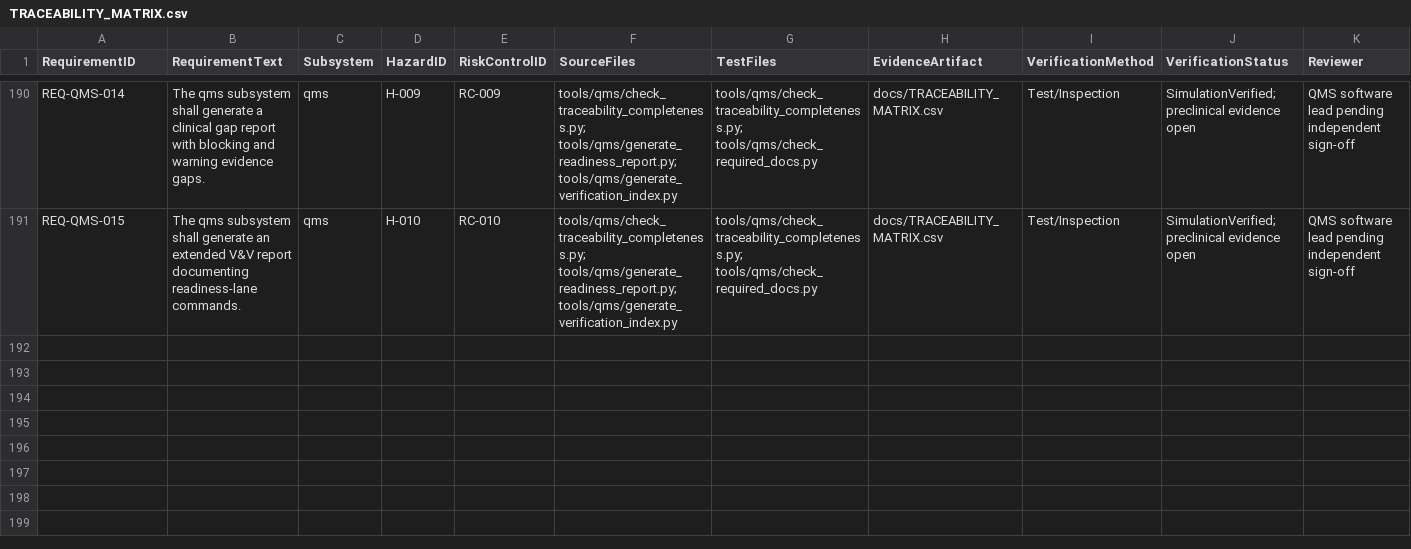
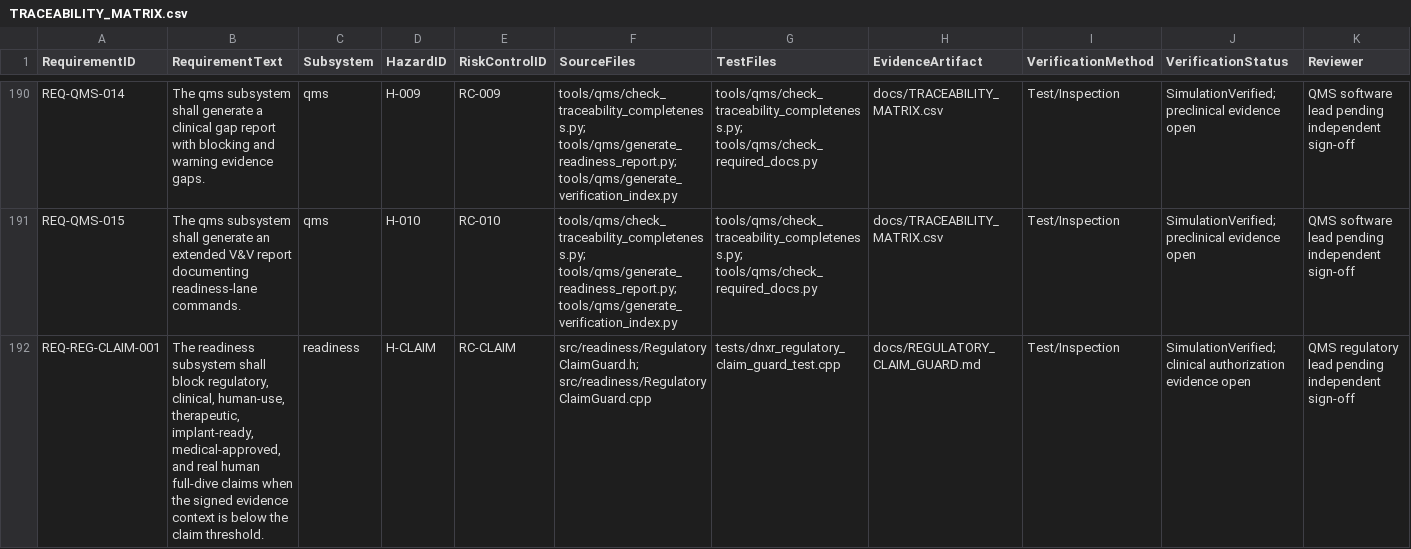
Before and after one commit to jeffreyalthot/Neuro_nano_device_pipline_DNXR, a CSV file: docs/TRACEABILITY_MATRIX.csv, drawn as a sheet; only a part is shown, gaps mark what is left out; rows hold the shown columns only; the diff names each change by its address in the sheet, - before the commit and + after, or states it on an @@ line.

Commit message:
Add regulatory claim guard

```diff
--- a/docs/TRACEABILITY_MATRIX.csv
+++ b/docs/TRACEABILITY_MATRIX.csv
+row 192: REQ-REG-CLAIM-001 | The readiness subsystem shall block regulatory, clinical, human-use, therapeutic, implant-ready, medical-approved, and real human full-dive claims when the signed evidence context is below the claim threshold. | readiness | H-CLAIM | RC-CLAIM | src/readiness/RegulatoryClaimGuard.h; src/readiness/RegulatoryClaimGuard.cpp | tests/dnxr_regulatory_claim_guard_test.cpp | docs/REGULATORY_CLAIM_GUARD.md | Test/Inspection | SimulationVerified; clinical authorization evidence open | QMS regulatory lead pending independent sign-off
```
Also changed, not shown: 5 other files.
